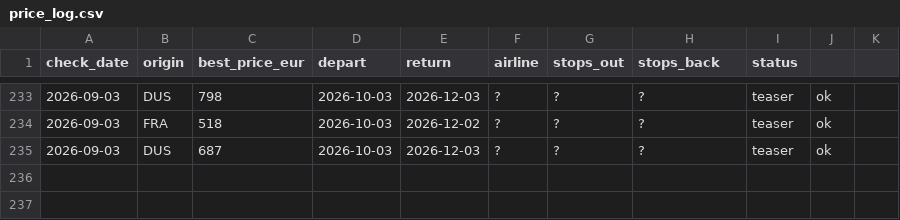
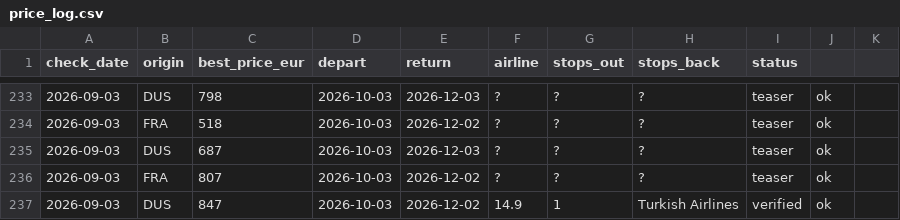
Before and after one commit to Ewuitz/flight-price-checker, a CSV file: price_log.csv, drawn as a sheet; only a part is shown, gaps mark what is left out; the diff names each change by its address in the sheet, - before the commit and + after, or states it on an @@ line.

```diff
--- a/price_log.csv
+++ b/price_log.csv
+row 236: 2026-09-03 | FRA | 807 | 2026-10-03 | 2026-12-02 | ? | ? | ? | teaser | ok
+row 237: 2026-09-03 | DUS | 847 | 2026-10-03 | 2026-12-02 | 14.9 | 1 | Turkish Airlines | verified | ok
```
Also changed, not shown: 1 other file.
